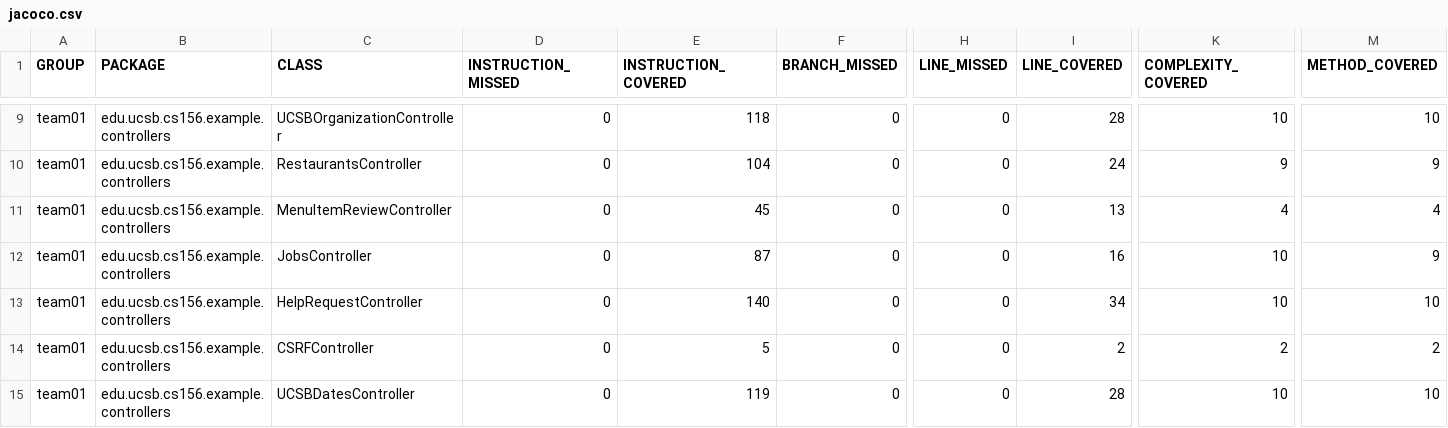
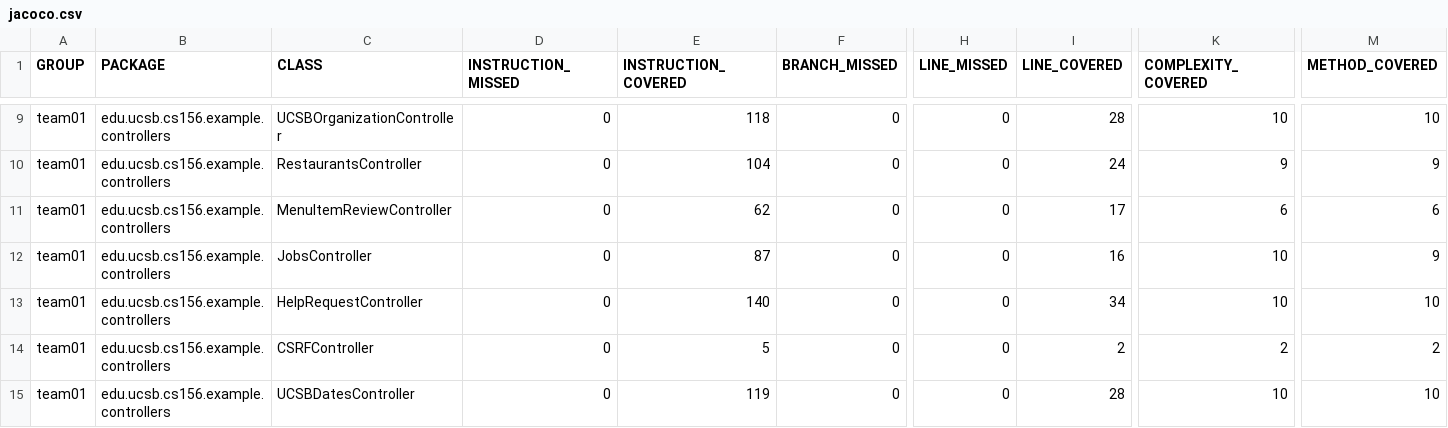
Before and after one commit to ucsb-cs156-f25/team01-f25-04, a CSV file: jacoco/jacoco.csv, drawn as a sheet; only a part is shown, gaps mark what is left out; the diff names each change by its address in the sheet, - before the commit and + after, or states it on an @@ line.

```diff
--- a/jacoco/jacoco.csv
+++ b/jacoco/jacoco.csv
-E11 (INSTRUCTION_COVERED): 45
+E11 (INSTRUCTION_COVERED): 62
-I11 (LINE_COVERED): 13
+I11 (LINE_COVERED): 17
-K11 (COMPLEXITY_COVERED): 4
+K11 (COMPLEXITY_COVERED): 6
-M11 (METHOD_COVERED): 4
+M11 (METHOD_COVERED): 6
```
Also changed, not shown: 7 other files.
